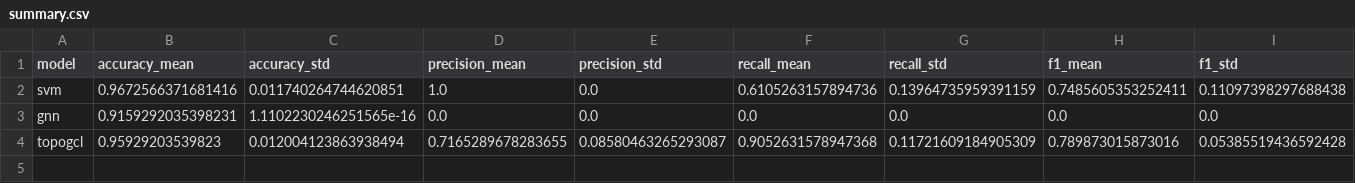
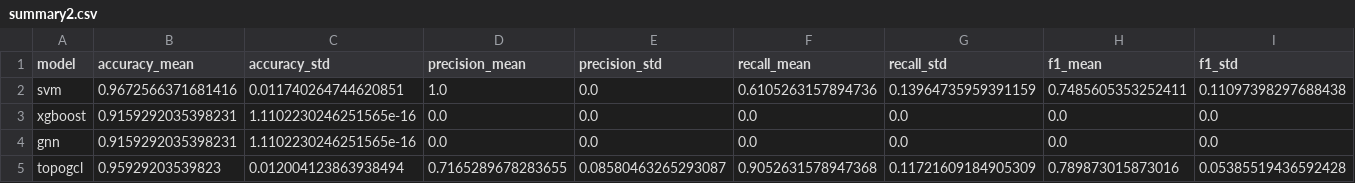
Before and after one commit to syd-kiwi/IDS_TopoGCL, a CSV file: results/nf_ton_iot/summary2.csv (was results/nf_ton_iot/summary.csv), drawn as a sheet; only a part is shown; rows hold the shown columns only; the diff names each change by its address in the sheet, - before the commit and + after, or states it on an @@ line.

Commit message:
Add results files and xgboost

```diff
--- a/results/nf_ton_iot/summary.csv
+++ b/results/nf_ton_iot/summary2.csv
+row 3: xgboost | 0.9159292035398231 | 1.1102230246251565e-16 | 0.0 | 0.0 | 0.0 | 0.0 | 0.0 | 0.0
```
Also changed, not shown: results/nf_bot_iot/summary2.csv, 3 other files.
